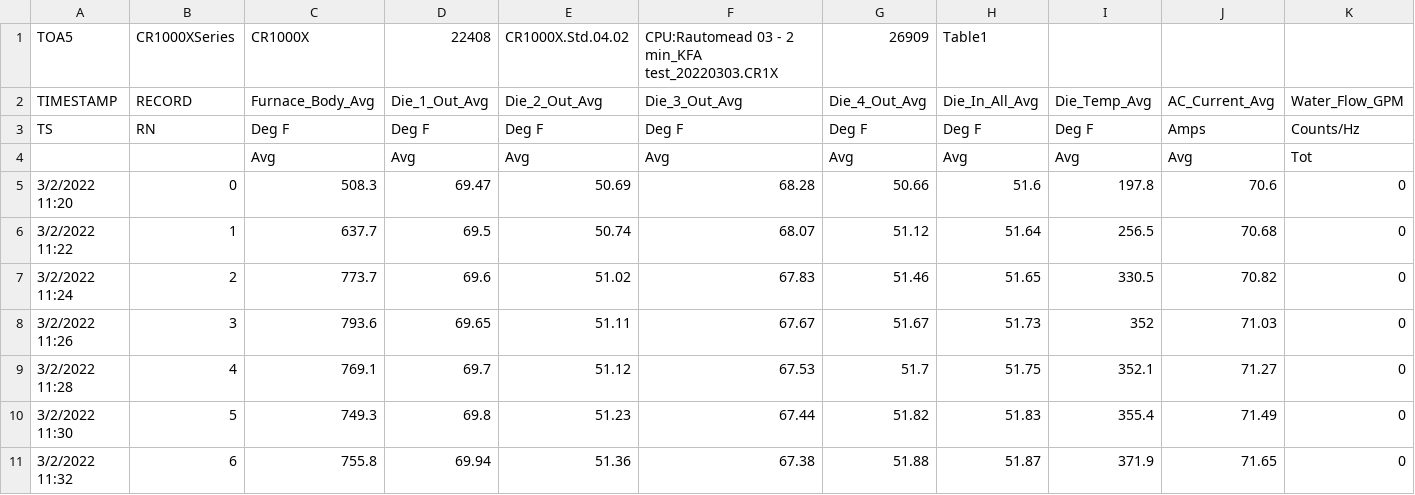
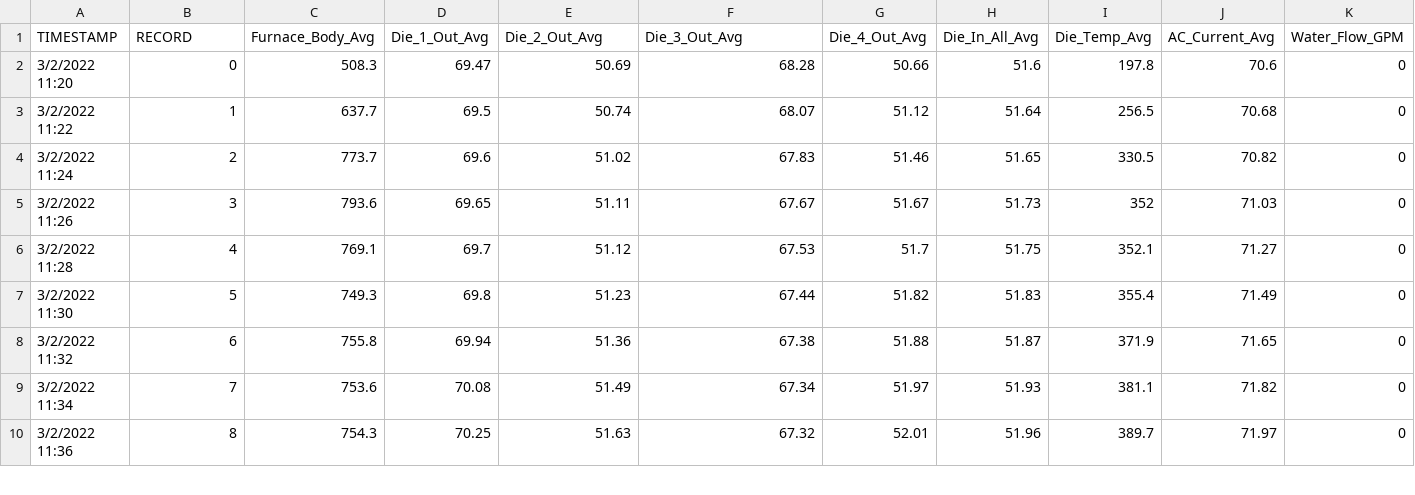
Before and after one commit to Dudd3rs/MBUS699, a CSV file: CR1000XSeries_Table1_20220307.csv, drawn as a sheet; only a part is shown; the shorter side is filled out with more unchanged rows; rows hold the shown columns only; the diff names each change by its address in the sheet, - before the commit and + after, or states it on an @@ line.

Commit message:
Update CR1000XSeries_Table1_20220307.csv

```diff
--- a/CR1000XSeries_Table1_20220307.csv
+++ b/CR1000XSeries_Table1_20220307.csv
-row 1: TOA5 | CR1000XSeries | CR1000X | 22408 | CR1000X.Std.04.02 | CPU:Rautomead 03 - 2 min_KFA test_20220303.CR1X | 26909 | Table1
-row 3: TS | RN | Deg F | Deg F | Deg F | Deg F | Deg F | Deg F | Deg F | Amps | Counts/Hz
-row 4:  |  | Avg | Avg | Avg | Avg | Avg | Avg | Avg | Avg | Tot
```
